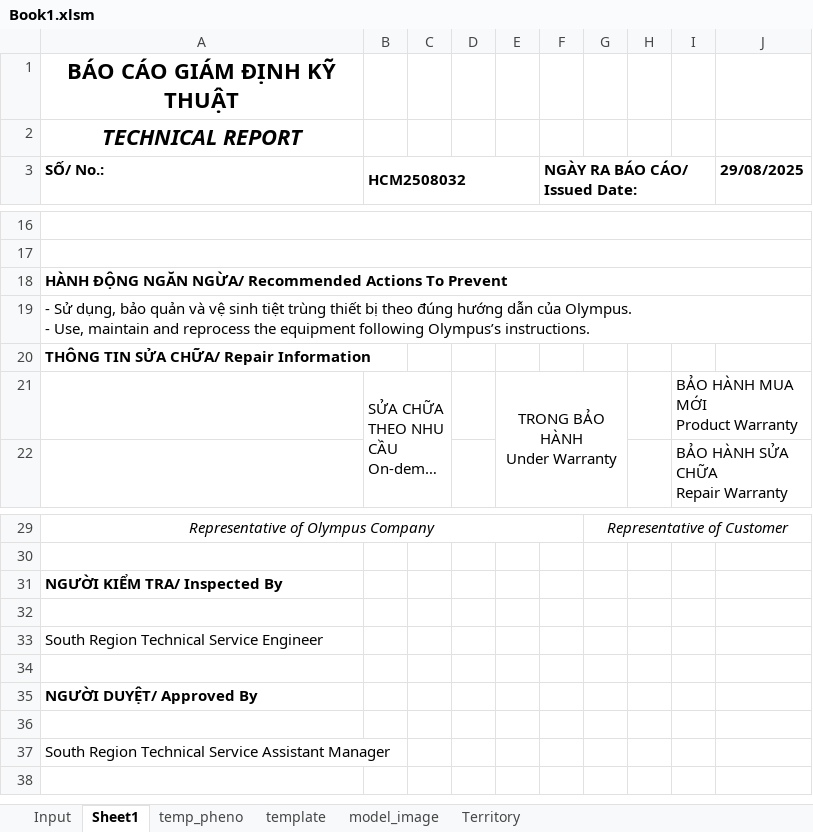
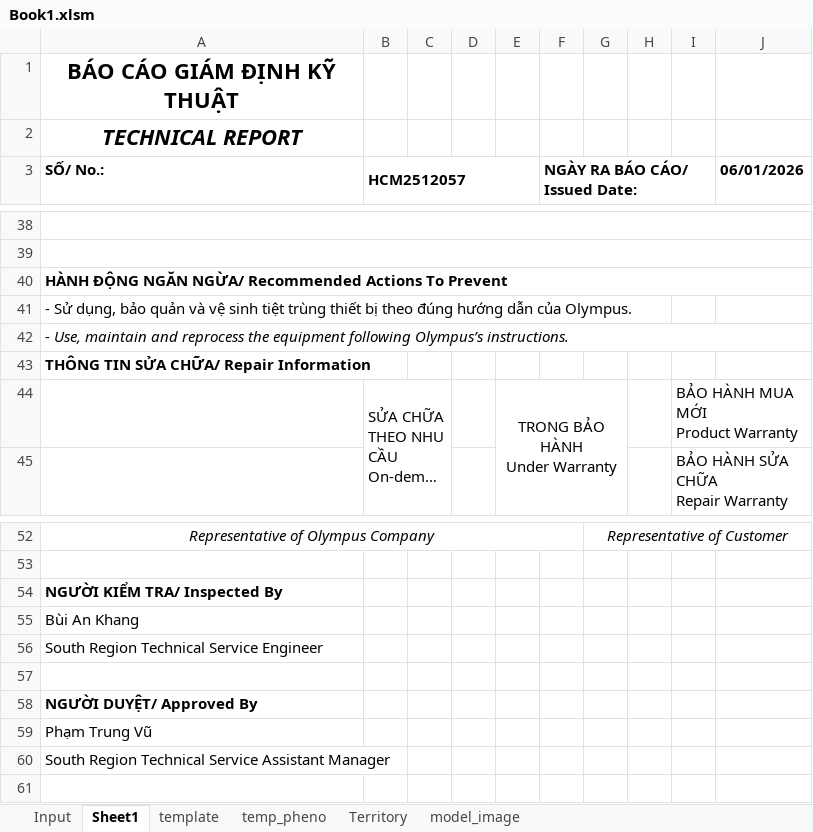
Before and after one commit to Achicken7301/work_script, an Excel workbook: Book1.xlsm, sheet Sheet1, drawn as a sheet; only a part is shown, gaps mark what is left out; long unchanged cells end in …; values as stored, in another font and other column widths than the file's, no borders; charts and pictures not drawn; removed rows and columns are numbered as before the commit, all else as after; ↵ is a line break in a cell; the diff covers the shown part only; the diff names each change by its address in the sheet, - before the commit and + after, or states it on an @@ line.

```diff
--- a/Book1.xlsm (sheet Sheet1)
+++ b/Book1.xlsm (sheet Sheet1)
@@ sheet tab order changed: Input | Sheet1 | template | temp_pheno | Territory | model_image @@
-B3: HCM2508032
+B3: HCM2512057
-J3: 29/08/2025
+J3: 06/01/2026
-A41 (SỐ/ No.:): …của Olympus. ↵ - Use, maintain and reprocess the equipment following Olympus’s instructions.
+A41 (SỐ/ No.:): …của Olympus.
-A19:J19 merged
+row 42: - Use, maintain and reprocess the equipment following Olympus’s instructions.
-A55 (SỐ/ No.:): (empty)
+A55 (SỐ/ No.:): Bùi An Khang
-A59 (SỐ/ No.:): (empty)
+A59 (SỐ/ No.:): Phạm Trung Vũ
```
Also changed, not shown: 22 added rows and 4 edited cells elsewhere in this sheet, sheet temp_pheno, sheet Input, sheet Territory, sheet template, sheet model_image, hidden cells, charts or pictures, 6 other files.
